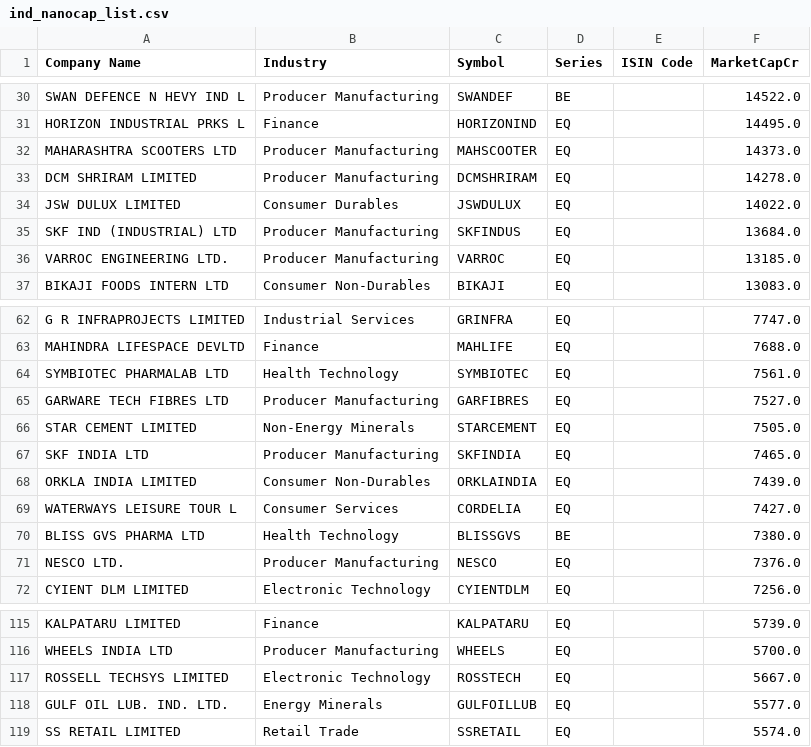
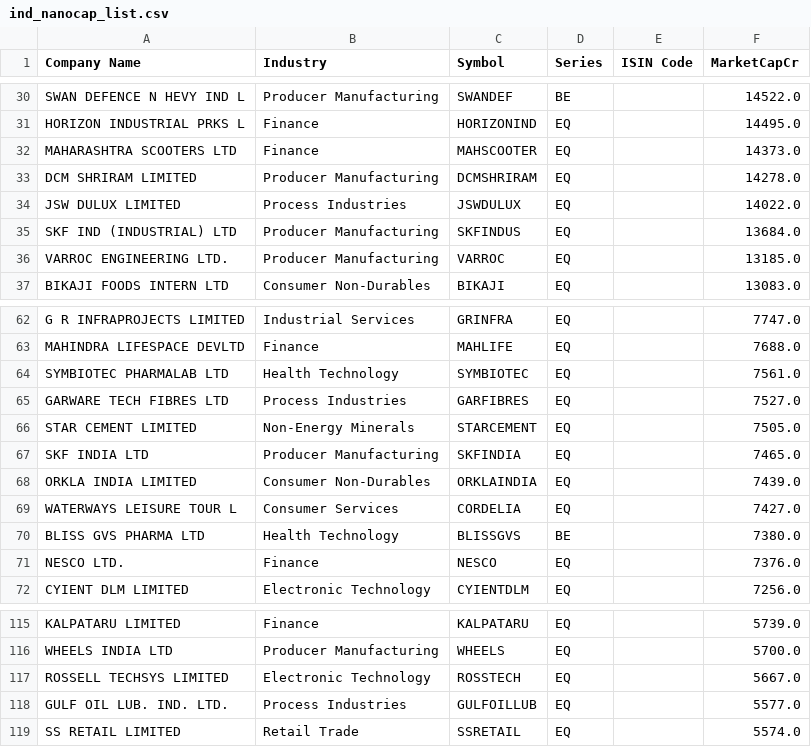
Before and after one commit to Pareshking/Paresh, a CSV file: data/indices/ind_nanocap_list.csv, drawn as a sheet; only a part is shown, gaps mark what is left out.

```diff
--- a/data/indices/ind_nanocap_list.csv
+++ b/data/indices/ind_nanocap_list.csv
@@ -31,5 +31,5 @@ SWAN DEFENCE N HEVY IND L,Producer Manufacturing,SWANDEF,BE,,14522.0
 HORIZON INDUSTRIAL PRKS L,Finance,HORIZONIND,EQ,,14495.0
-MAHARASHTRA SCOOTERS LTD,Producer Manufacturing,MAHSCOOTER,EQ,,14373.0
+MAHARASHTRA SCOOTERS LTD,Finance,MAHSCOOTER,EQ,,14373.0
 DCM SHRIRAM LIMITED,Producer Manufacturing,DCMSHRIRAM,EQ,,14278.0
-JSW DULUX LIMITED,Consumer Durables,JSWDULUX,EQ,,14022.0
+JSW DULUX LIMITED,Process Industries,JSWDULUX,EQ,,14022.0
 SKF IND (INDUSTRIAL) LTD,Producer Manufacturing,SKFINDUS,EQ,,13684.0
@@ -64,3 +64,3 @@ MAHINDRA LIFESPACE DEVLTD,Finance,MAHLIFE,EQ,,7688.0
 SYMBIOTEC PHARMALAB LTD,Health Technology,SYMBIOTEC,EQ,,7561.0
-GARWARE TECH FIBRES LTD,Producer Manufacturing,GARFIBRES,EQ,,7527.0
+GARWARE TECH FIBRES LTD,Process Industries,GARFIBRES,EQ,,7527.0
 STAR CEMENT LIMITED,Non-Energy Minerals,STARCEMENT,EQ,,7505.0
@@ -70,3 +70,3 @@ WATERWAYS LEISURE TOUR L,Consumer Services,CORDELIA,EQ,,7427.0
 BLISS GVS PHARMA LTD,Health Technology,BLISSGVS,BE,,7380.0
-NESCO LTD.,Producer Manufacturing,NESCO,EQ,,7376.0
+NESCO LTD.,Finance,NESCO,EQ,,7376.0
 CYIENT DLM LIMITED,Electronic Technology,CYIENTDLM,EQ,,7256.0
@@ -117,3 +117,3 @@ WHEELS INDIA LTD,Producer Manufacturing,WHEELS,EQ,,5700.0
 ROSSELL TECHSYS LIMITED,Electronic Technology,ROSSTECH,EQ,,5667.0
-GULF OIL LUB. IND. LTD.,Energy Minerals,GULFOILLUB,EQ,,5577.0
+GULF OIL LUB. IND. LTD.,Process Industries,GULFOILLUB,EQ,,5577.0
 SS RETAIL LIMITED,Retail Trade,SSRETAIL,EQ,,5574.0
```
Also changed, not shown: data/nse_tv_classification.csv, 4 other files.
